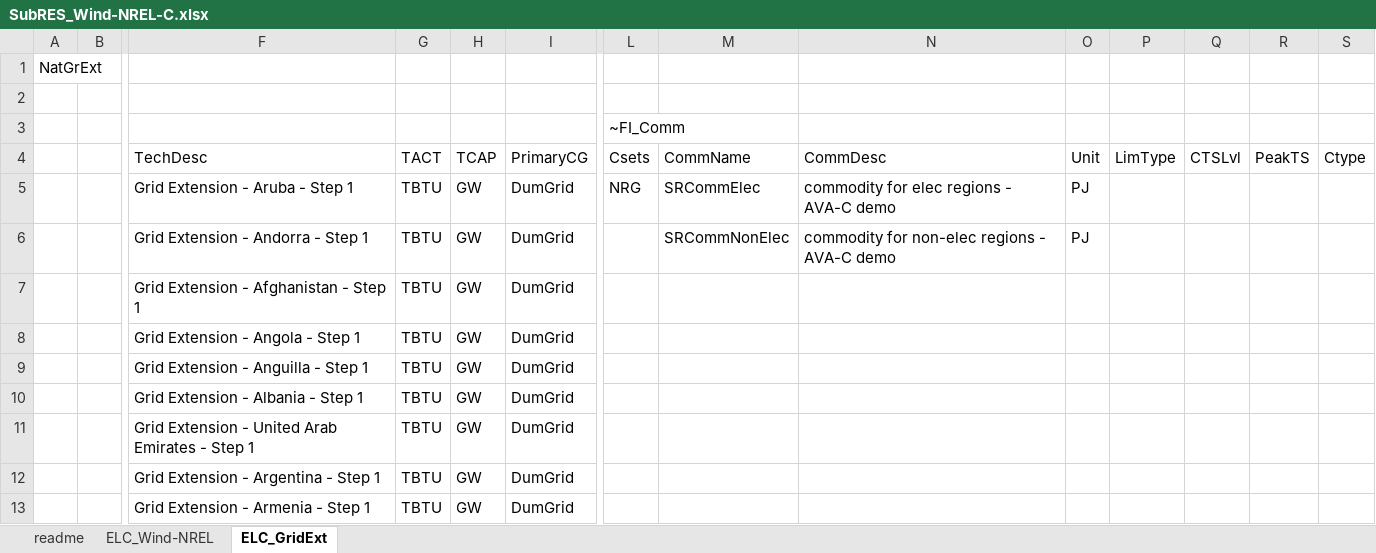
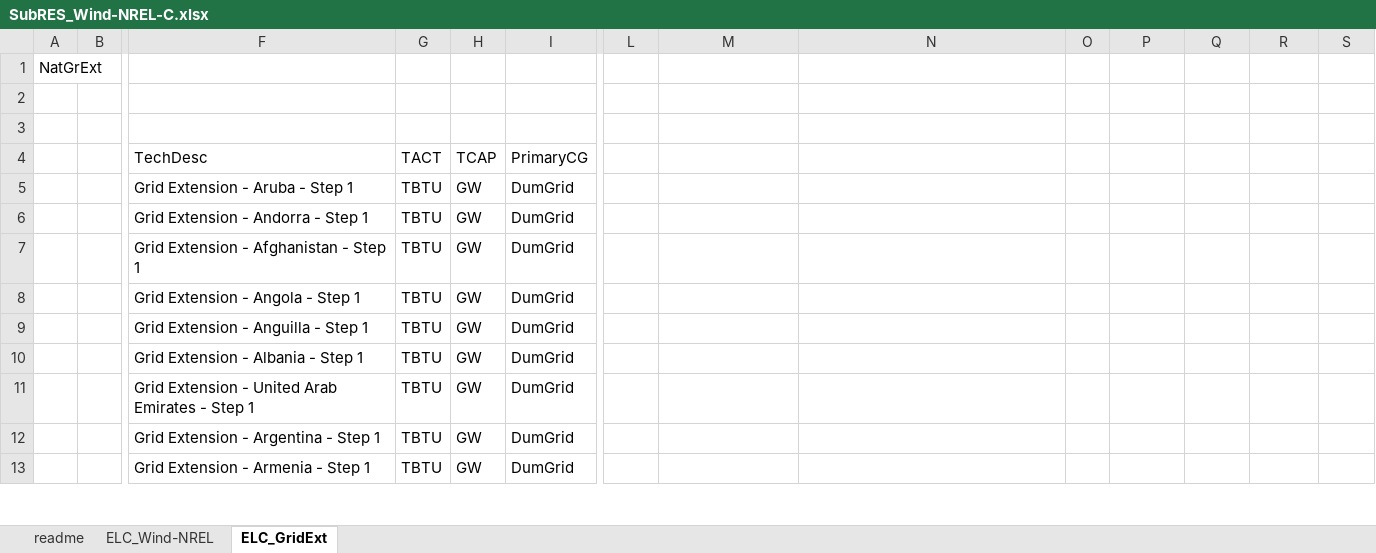
Before and after one commit to kanors-emr/Model_Demo_Adv_Veda, an Excel workbook: SubRES_TMPL/SubRES_Wind-NREL-C.xlsx, sheet ELC_GridExt, drawn as a sheet; only a part is shown, gaps mark what is left out; values as stored, in another font and other column widths than the file's, no borders; removed rows and columns are numbered as before the commit, all else as after; rows hold the shown columns only; the diff names each change by its address in the sheet, - before the commit and + after, or states it on an @@ line.

```diff
--- a/SubRES_TMPL/SubRES_Wind-NREL-C.xlsx (sheet ELC_GridExt)
+++ b/SubRES_TMPL/SubRES_Wind-NREL-C.xlsx (sheet ELC_GridExt)
-L3: ~FI_Comm
+L3: (empty)
-row 4:  |  | TechDesc | TACT | TCAP | PrimaryCG | Csets | CommName | CommDesc | Unit | LimType | CTSLvl | PeakTS | Ctype
+row 4:  |  | TechDesc | TACT | TCAP | PrimaryCG
-L5: NRG
+L5: (empty)
-M5: SRCommElec
+M5: (empty)
-N5: commodity for elec regions - AVA-C demo
+N5: (empty)
-O5:O6: PJ
+O5:O6: (empty)
-M6: SRCommNonElec
+M6: (empty)
-N6: commodity for non-elec regions - AVA-C demo
+N6: (empty)
```
Also changed, not shown: sheet ELC_Wind-NREL, 1 other file.
